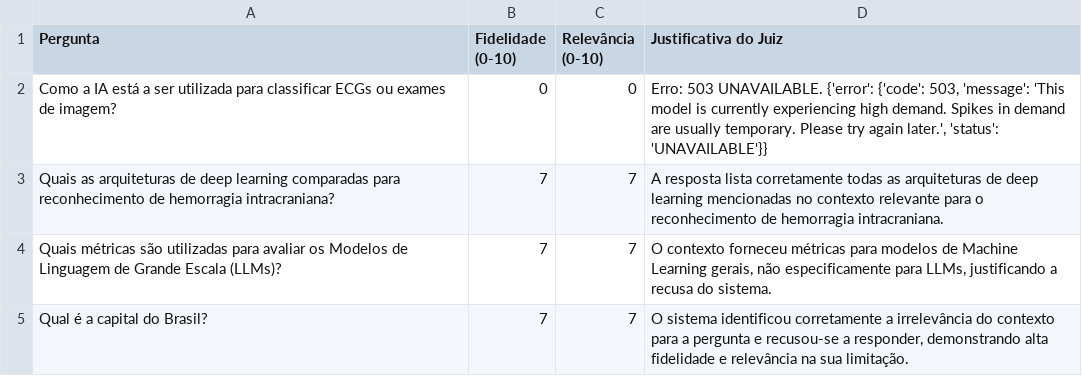
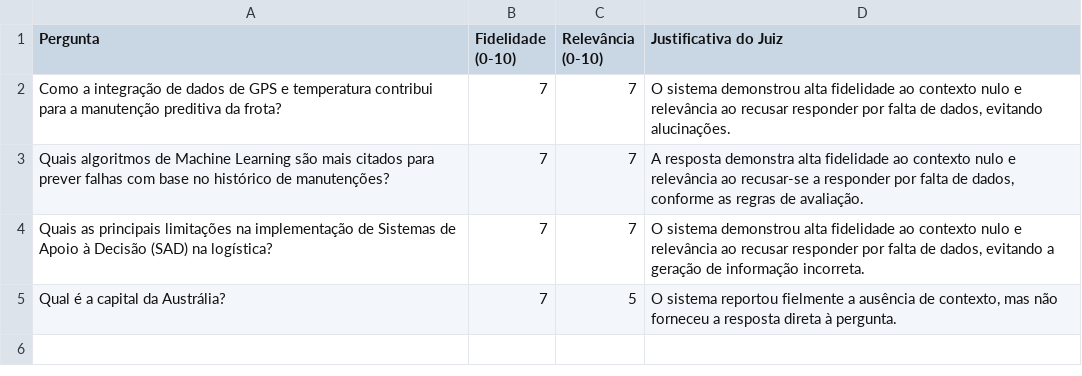
Before and after one commit to lucianodiassp/rag-revisao-sistematica, a CSV file: metricas_rag_auditoria.csv, drawn as a sheet.

Commit message:
feat: Upgrade massivo na Arquitetura de Coleta e Auditoria RAG - API Premium: Integradas API Keys para OpenAlex e Semantic Scholar com graceful degradation. - Filtro de Queries: Implementado limpador de queries para evitar Erro 400 em APIs nao-booleanas. - Correção de Idempotência: Orquestrador agora usa rowcount do PostgreSQL para reportar a quantidade exata de ficheiros desduplicados - Auditoria Dinamica (UI): LLM-as-a-Judge agora le e grava perguntas personalizadas via audit_questions.json no Streamlit. - RAG Híbrido: Ajuste na pergunta genérica de teste local e validação final da recuperação de vetores (RUL).

```diff
--- a/metricas_rag_auditoria.csv
+++ b/metricas_rag_auditoria.csv
@@ -1,5 +1,5 @@
 Pergunta,Fidelidade (0-10),Relevância (0-10),Justificativa do Juiz
-Como a IA está a ser utilizada para classificar ECGs ou exames de imagem?,0,0,"Erro: 503 UNAVAILABLE. {'error': {'code': 503, 'message': 'This model is currently experiencing high demand. Spikes in demand are usually temporary. Please try again later.', 'status': 'UNAVAILABLE'}}"
-Quais as arquiteturas de deep learning comparadas para reconhecimento de hemorragia intracraniana?,7,7,A resposta lista corretamente todas as arquiteturas de deep learning mencionadas no contexto relevante para o reconhecimento de hemorragia intracraniana.
-Quais métricas são utilizadas para avaliar os Modelos de Linguagem de Grande Escala (LLMs)?,7,7,"O contexto forneceu métricas para modelos de Machine Learning gerais, não especificamente para LLMs, justificando a recusa do sistema."
-Qual é a capital do Brasil?,7,7,"O sistema identificou corretamente a irrelevância do contexto para a pergunta e recusou-se a responder, demonstrando alta fidelidade e relevância na sua limitação."
+Como a integração de dados de GPS e temperatura contribui para a manutenção preditiva da frota?,7,7,"O sistema demonstrou alta fidelidade ao contexto nulo e relevância ao recusar responder por falta de dados, evitando alucinações."
+Quais algoritmos de Machine Learning são mais citados para prever falhas com base no histórico de manutenções?,7,7,"A resposta demonstra alta fidelidade ao contexto nulo e relevância ao recusar-se a responder por falta de dados, conforme as regras de avaliação."
+Quais as principais limitações na implementação de Sistemas de Apoio à Decisão (SAD) na logística?,7,7,"O sistema demonstrou alta fidelidade ao contexto nulo e relevância ao recusar responder por falta de dados, evitando a geração de informação incorreta."
+Qual é a capital da Austrália?,7,5,"O sistema reportou fielmente a ausência de contexto, mas não forneceu a resposta direta à pergunta."
```
Also changed, not shown: 10 other files.
